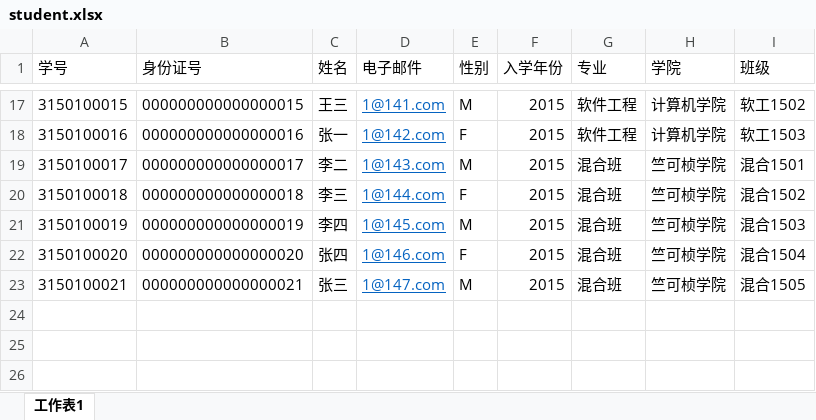
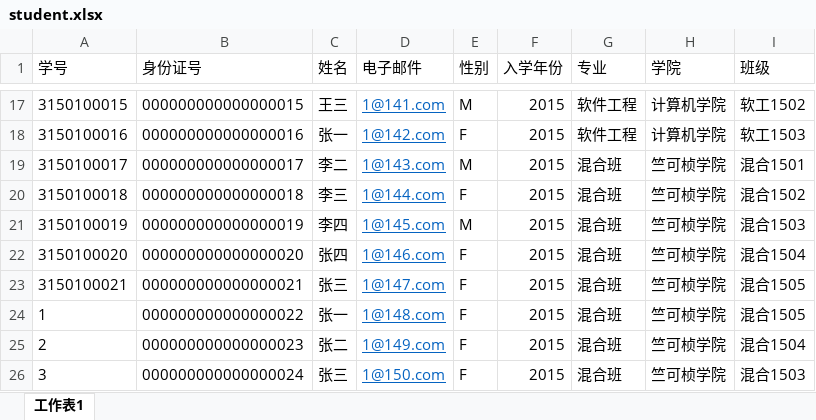
Before and after one commit to brickmaker/SE-TSS, an Excel workbook: backend/authentication/init_data/student.xlsx, sheet 工作表1, drawn as a sheet; only a part is shown, gaps mark what is left out; values as stored, in another font and other column widths than the file's, no borders; the diff names each change by its address in the sheet, - before the commit and + after, or states it on an @@ line.

Commit message:
init db

```diff
--- a/backend/authentication/init_data/student.xlsx (sheet 工作表1)
+++ b/backend/authentication/init_data/student.xlsx (sheet 工作表1)
-E23 (性别): M
+E23 (性别): F
+row 24: 1 | 000000000000000022 | 张一 | 1@148.com | F | 2015 | 混合班 | 竺可桢学院 | 混合1505
+row 25: 2 | 000000000000000023 | 张二 | 1@149.com | F | 2015 | 混合班 | 竺可桢学院 | 混合1504
+row 26: 3 | 000000000000000024 | 张三 | 1@150.com | F | 2015 | 混合班 | 竺可桢学院 | 混合1503
```
Also changed, not shown: 10 other files.
